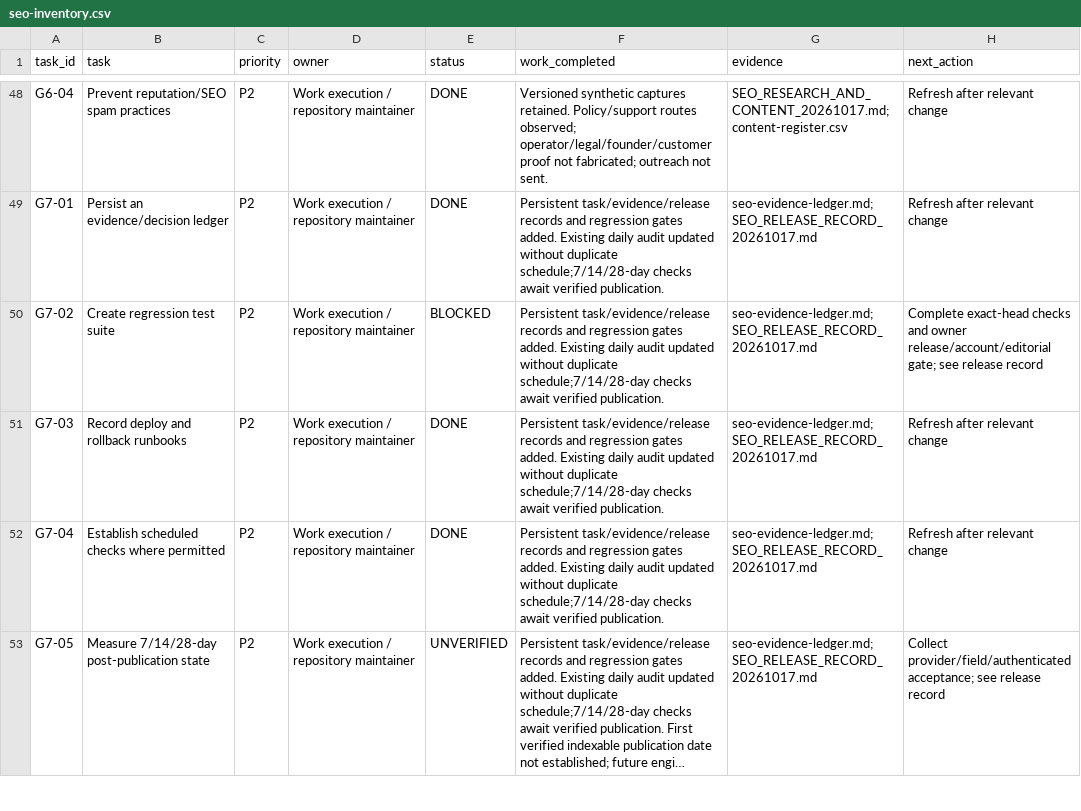
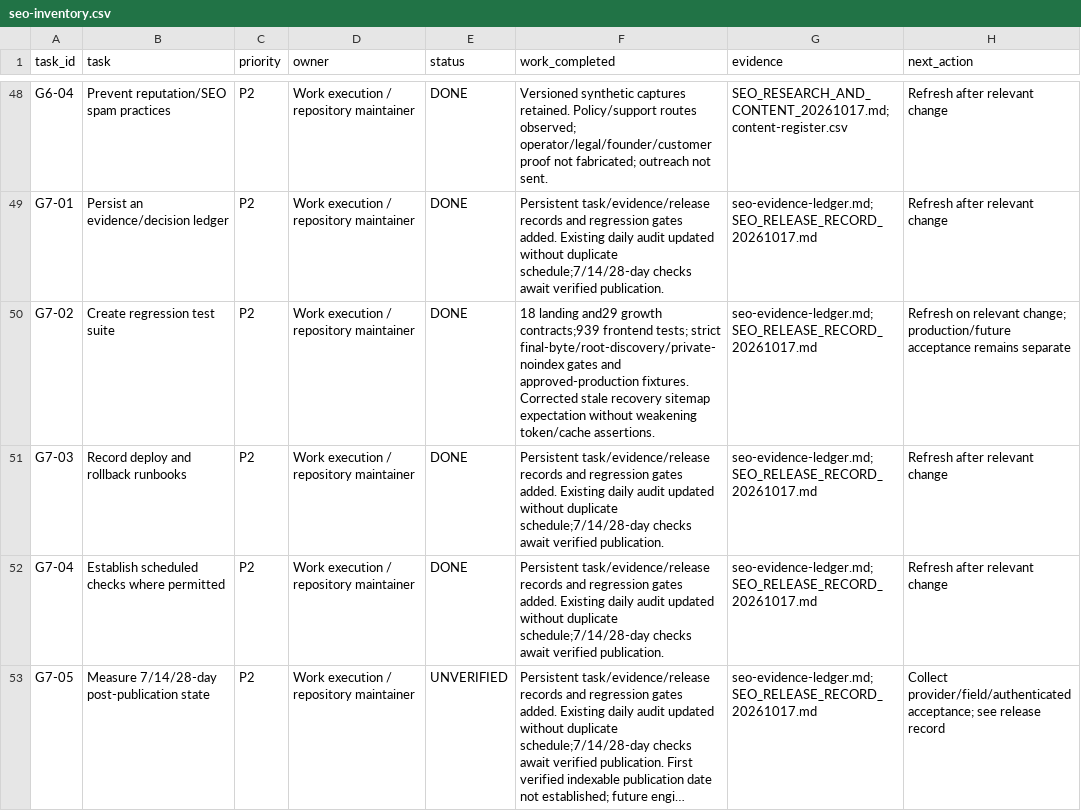
Before and after one commit to S2zxx0zxx/FinCo-pilot, a CSV file: docs/growth/seo-inventory.csv, drawn as a sheet; only a part is shown, gaps mark what is left out; long unchanged cells end in …; the diff covers the shown part only.

Commit message:
docs(growth): record 22 passing checks and final blueprint scorecard

```diff
--- a/docs/growth/seo-inventory.csv
+++ b/docs/growth/seo-inventory.csv
@@ -49,3 +49,3 @@ G6-04,Prevent reputation/SEO spam practices,P2,Work execution / repository maint
 G7-01,Persist an evidence/decision ledger,P2,Work execution / repository maintainer,DONE,Persistent task/evidence/release records and regression gates added. Existing daily audit updated without duplicate schedule;7/14/28-day checks await verified publication. ,seo-evidence-ledger.md; SEO_RELEASE_RECORD_20261017.md,Refresh after relevant change
-G7-02,Create regression test suite,P2,Work execution / repository maintainer,BLOCKED,Persistent task/evidence/release records and regression gates added. Existing daily audit updated without duplicate schedule;7/14/28-day checks await verified publication. ,seo-evidence-ledger.md; SEO_RELEASE_RECORD_20261017.md,Complete exact-head checks and owner release/account/editorial gate; see release record
+G7-02,Create regression test suite,P2,Work execution / repository maintainer,DONE,18 landing and29 growth contracts;939 frontend tests; strict final-byte/root-discovery/private-noindex gates and approved-production fixtures. Corrected stale recovery sitemap expectation without weakening token/cache assertions.,seo-evidence-ledger.md; SEO_RELEASE_RECORD_20261017.md,Refresh on relevant change; production/future acceptance remains separate
 G7-03,Record deploy and rollback runbooks,P2,Work execution / repository maintainer,DONE,Persistent task/evidence/release records and regression gates added. Existing daily audit updated without duplicate schedule;7/14/28-day checks await verified publication. ,seo-evidence-ledger.md; SEO_RELEASE_RECORD_20261017.md,Refresh after relevant change
```
Also changed, not shown: 12 edited cells elsewhere in this file, 3 other files.
